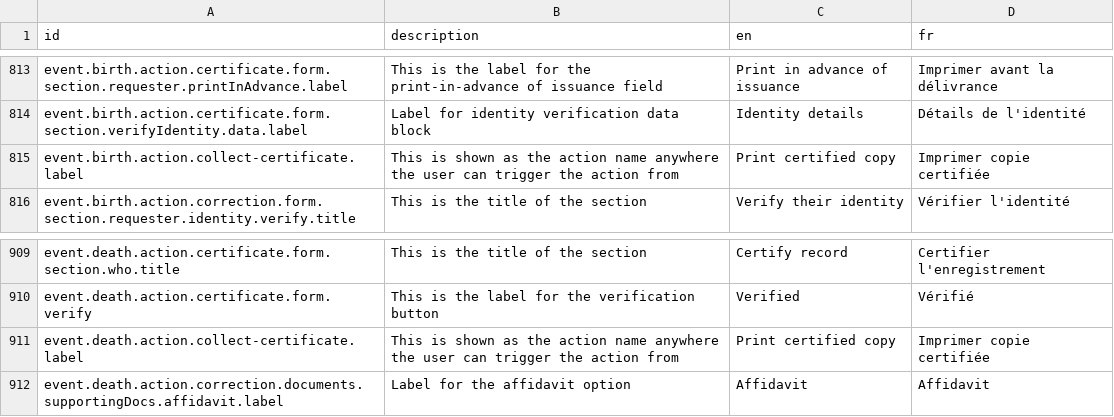
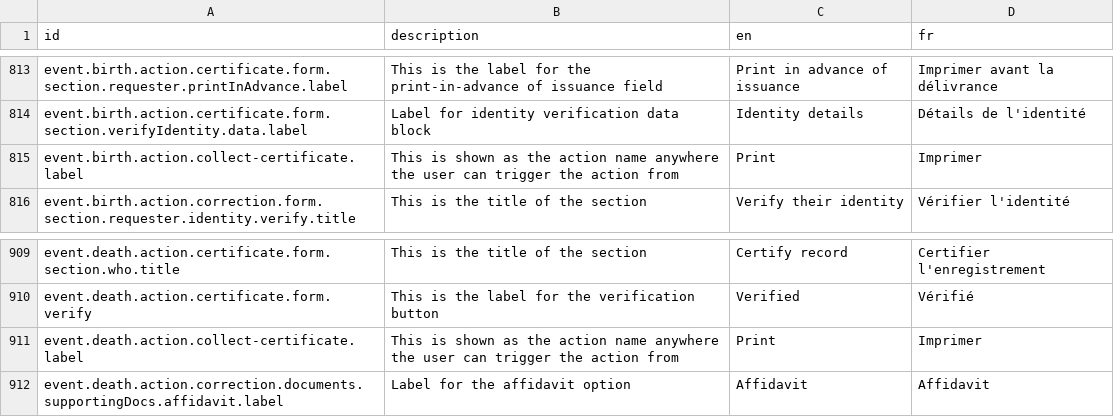
Before and after one commit to opencrvs/opencrvs-countryconfig, a CSV file: src/translations/client.csv, drawn as a sheet; only a part is shown, gaps mark what is left out.

Commit message:
fix print action label

```diff
--- a/src/translations/client.csv
+++ b/src/translations/client.csv
@@ -816,3 +816,3 @@ event.birth.action.certificate.form.section.requester.printInAdvance.label,This
 event.birth.action.certificate.form.section.verifyIdentity.data.label,Label for identity verification data block,Identity details,Détails de l'identité
-event.birth.action.collect-certificate.label,This is shown as the action name anywhere the user can trigger the action from,Print certified copy,Imprimer copie certifiée
+event.birth.action.collect-certificate.label,This is shown as the action name anywhere the user can trigger the action from,Print,Imprimer
 event.birth.action.correction.form.section.requester.identity.verify.title,This is the title of the section,Verify their identity,Vérifier l'identité
@@ -912,3 +912,3 @@ event.death.action.certificate.form.section.who.title,This is the title of the s
 event.death.action.certificate.form.verify,This is the label for the verification button,Verified,Vérifié
-event.death.action.collect-certificate.label,This is shown as the action name anywhere the user can trigger the action from,Print certified copy,Imprimer copie certifiée
+event.death.action.collect-certificate.label,This is shown as the action name anywhere the user can trigger the action from,Print,Imprimer
 event.death.action.correction.documents.supportingDocs.affidavit.label,Label for the affidavit option,Affidavit,Affidavit
```
Also changed, not shown: 2 other files.
